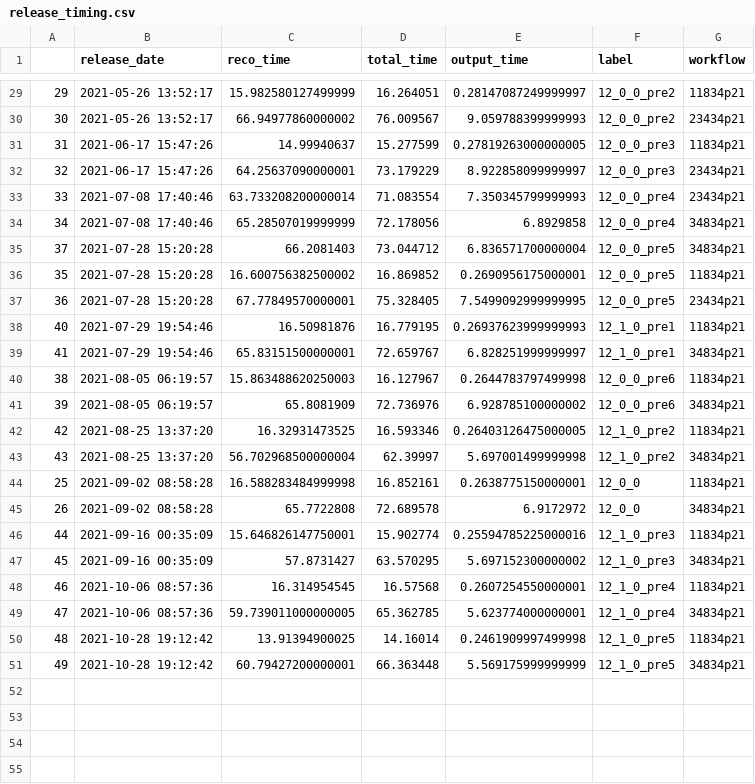
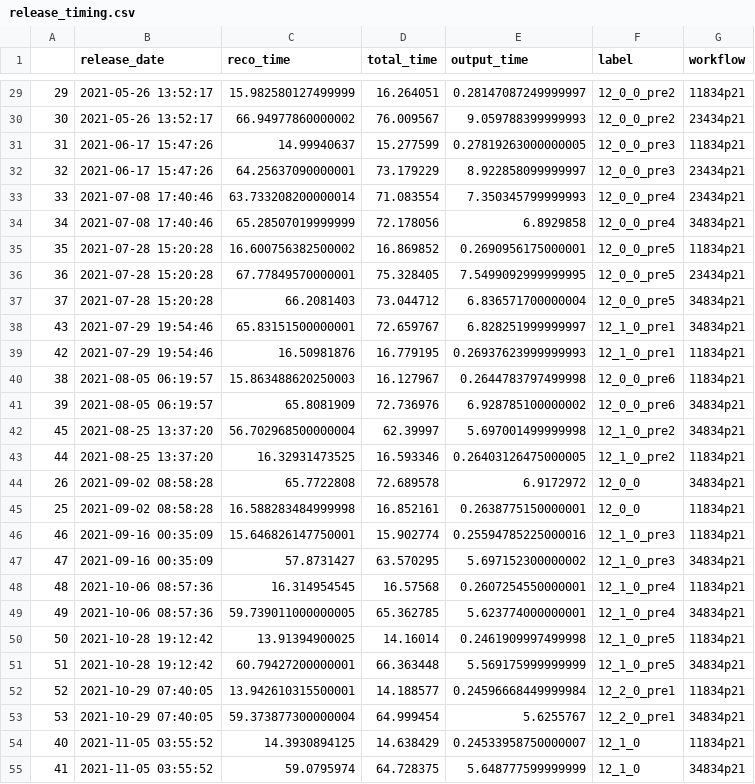
Before and after one commit to xoqhdgh1002/cms-reco-profiling, a CSV file: results/release_timing.csv, drawn as a sheet; only a part is shown, gaps mark what is left out; the diff covers the shown part only.

```diff
--- a/results/release_timing.csv
+++ b/results/release_timing.csv
@@ -34,18 +34,22 @@
 34,2021-07-08 17:40:46,65.28507019999999,72.178056,6.8929858,12_0_0_pre4,34834p21
-37,2021-07-28 15:20:28,66.2081403,73.044712,6.836571700000004,12_0_0_pre5,34834p21
 35,2021-07-28 15:20:28,16.600756382500002,16.869852,0.2690956175000001,12_0_0_pre5,11834p21
 36,2021-07-28 15:20:28,67.77849570000001,75.328405,7.5499092999999995,12_0_0_pre5,23434p21
-40,2021-07-29 19:54:46,16.50981876,16.779195,0.26937623999999993,12_1_0_pre1,11834p21
-41,2021-07-29 19:54:46,65.83151500000001,72.659767,6.828251999999997,12_1_0_pre1,34834p21
+37,2021-07-28 15:20:28,66.2081403,73.044712,6.836571700000004,12_0_0_pre5,34834p21
+43,2021-07-29 19:54:46,65.83151500000001,72.659767,6.828251999999997,12_1_0_pre1,34834p21
+42,2021-07-29 19:54:46,16.50981876,16.779195,0.26937623999999993,12_1_0_pre1,11834p21
 38,2021-08-05 06:19:57,15.863488620250003,16.127967,0.2644783797499998,12_0_0_pre6,11834p21
 39,2021-08-05 06:19:57,65.8081909,72.736976,6.928785100000002,12_0_0_pre6,34834p21
-42,2021-08-25 13:37:20,16.32931473525,16.593346,0.26403126475000005,12_1_0_pre2,11834p21
-43,2021-08-25 13:37:20,56.702968500000004,62.39997,5.697001499999998,12_1_0_pre2,34834p21
+45,2021-08-25 13:37:20,56.702968500000004,62.39997,5.697001499999998,12_1_0_pre2,34834p21
+44,2021-08-25 13:37:20,16.32931473525,16.593346,0.26403126475000005,12_1_0_pre2,11834p21
+26,2021-09-02 08:58:28,65.7722808,72.689578,6.9172972,12_0_0,34834p21
 25,2021-09-02 08:58:28,16.588283484999998,16.852161,0.2638775150000001,12_0_0,11834p21
-26,2021-09-02 08:58:28,65.7722808,72.689578,6.9172972,12_0_0,34834p21
-44,2021-09-16 00:35:09,15.646826147750001,15.902774,0.25594785225000016,12_1_0_pre3,11834p21
-45,2021-09-16 00:35:09,57.8731427,63.570295,5.697152300000002,12_1_0_pre3,34834p21
-46,2021-10-06 08:57:36,16.314954545,16.57568,0.2607254550000001,12_1_0_pre4,11834p21
-47,2021-10-06 08:57:36,59.739011000000005,65.362785,5.623774000000001,12_1_0_pre4,34834p21
-48,2021-10-28 19:12:42,13.91394900025,14.16014,0.2461909997499998,12_1_0_pre5,11834p21
-49,2021-10-28 19:12:42,60.79427200000001,66.363448,5.569175999999999,12_1_0_pre5,34834p21
+46,2021-09-16 00:35:09,15.646826147750001,15.902774,0.25594785225000016,12_1_0_pre3,11834p21
+47,2021-09-16 00:35:09,57.8731427,63.570295,5.697152300000002,12_1_0_pre3,34834p21
+48,2021-10-06 08:57:36,16.314954545,16.57568,0.2607254550000001,12_1_0_pre4,11834p21
+49,2021-10-06 08:57:36,59.739011000000005,65.362785,5.623774000000001,12_1_0_pre4,34834p21
+50,2021-10-28 19:12:42,13.91394900025,14.16014,0.2461909997499998,12_1_0_pre5,11834p21
+51,2021-10-28 19:12:42,60.79427200000001,66.363448,5.569175999999999,12_1_0_pre5,34834p21
+52,2021-10-29 07:40:05,13.942610315500001,14.188577,0.24596668449999984,12_2_0_pre1,11834p21
+53,2021-10-29 07:40:05,59.373877300000004,64.999454,5.6255767,12_2_0_pre1,34834p21
+40,2021-11-05 03:55:52,14.3930894125,14.638429,0.24533958750000007,12_1_0,11834p21
+41,2021-11-05 03:55:52,59.0795974,64.728375,5.648777599999999,12_1_0,34834p21
```
Also changed, not shown: 2 moved rows elsewhere in this file, 2 other files.
